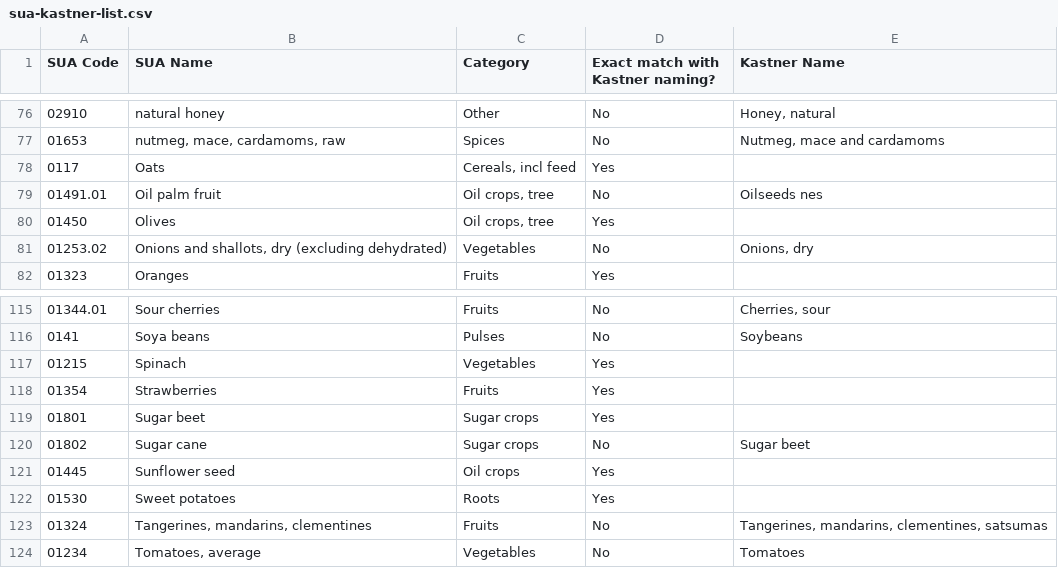
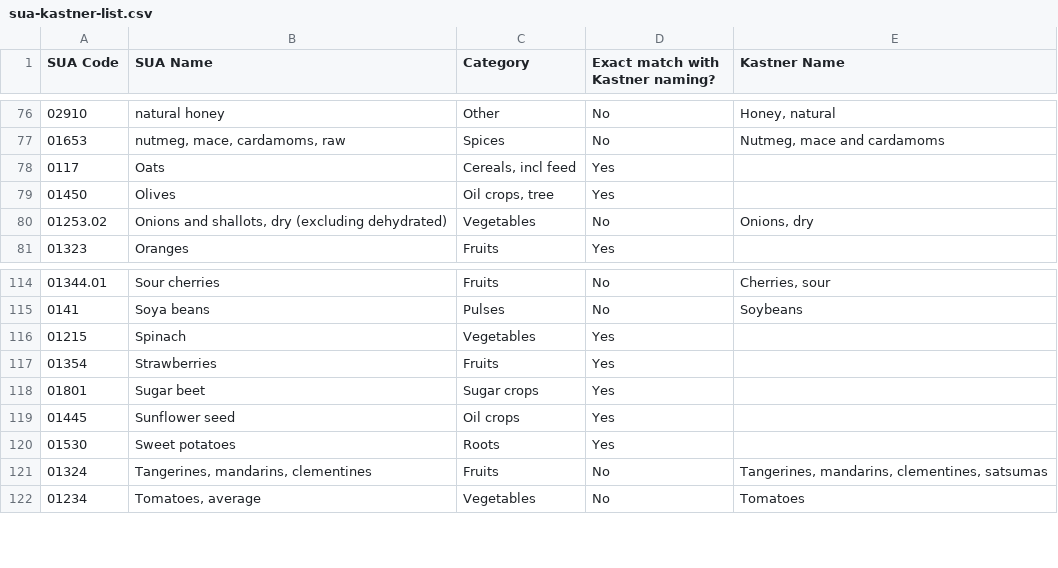
Before and after one commit to SLU-foodsystems/safad, a CSV file: misc/rpc-parameters/sua-kastner-list.csv, drawn as a sheet; only a part is shown, gaps mark what is left out.

```diff
--- a/misc/rpc-parameters/sua-kastner-list.csv
+++ b/misc/rpc-parameters/sua-kastner-list.csv
@@ -78,3 +78,2 @@
 "0117","Oats","Cereals, incl feed","Yes",
-"01491.01","Oil palm fruit","Oil crops, tree","No","Oilseeds nes"
 "01450","Olives","Oil crops, tree","Yes",
@@ -119,3 +118,2 @@
 "01801","Sugar beet","Sugar crops","Yes",
-"01802","Sugar cane","Sugar crops","No","Sugar beet"
 "01445","Sunflower seed","Oil crops","Yes",
```
Also changed, not shown: 1 other file.
